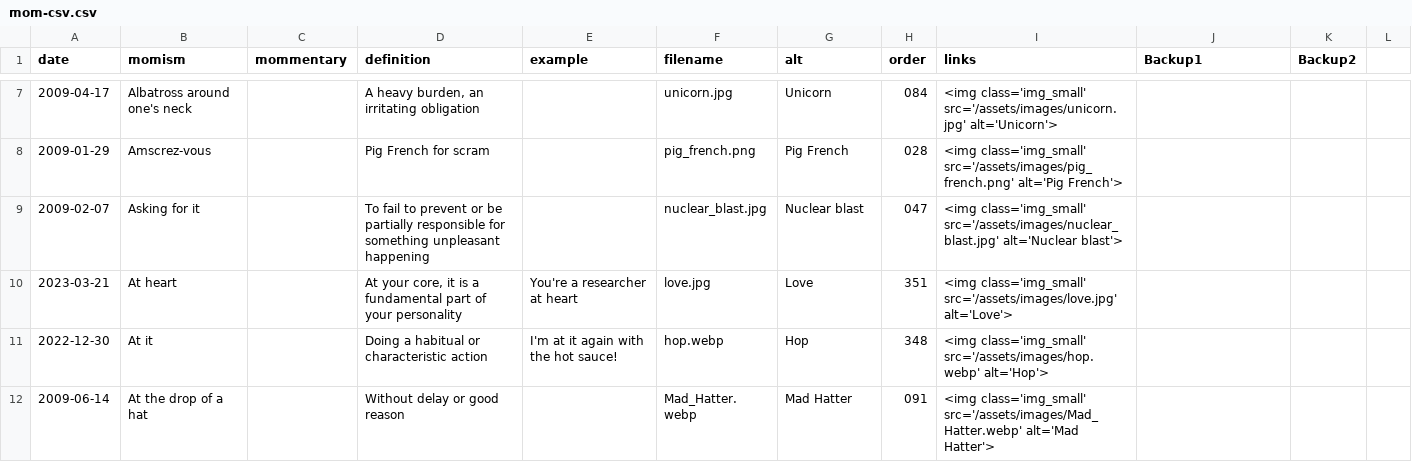
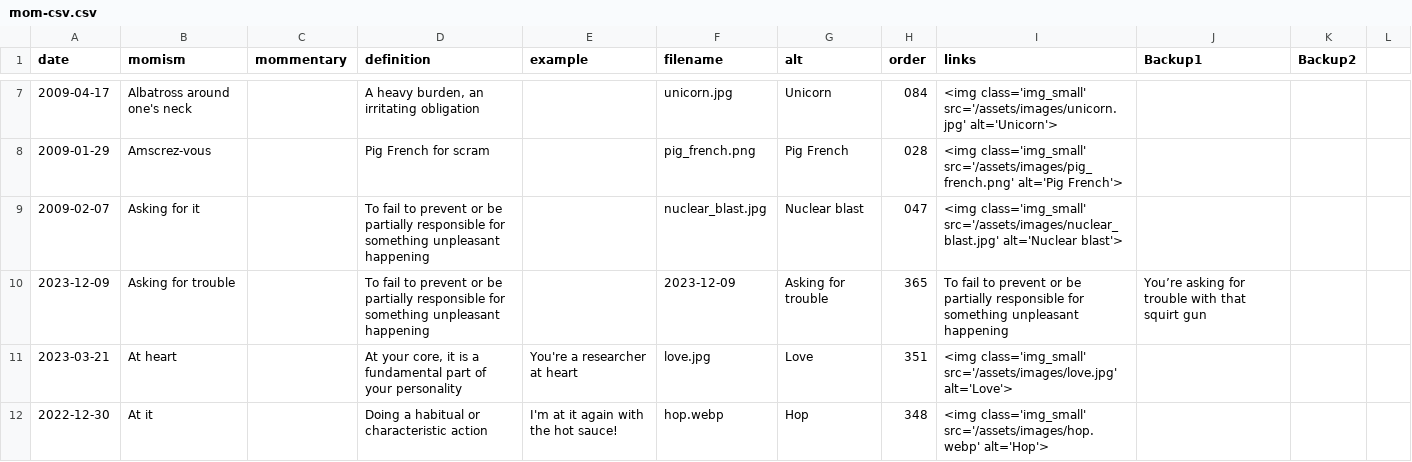
Before and after one commit to summerhays/new_momisms, a CSV file: _data/mom-csv.csv, drawn as a sheet; only a part is shown, gaps mark what is left out; the shorter side is filled out with more unchanged rows; the diff covers the shown part only.

Commit message:
new momism

```diff
--- a/_data/mom-csv.csv
+++ b/_data/mom-csv.csv
@@ -9,2 +9,3 @@ date,momism,mommentary,definition,example,filename,alt,order,links,Backup1,Backu
 2009-02-07,Asking for it,,To fail to prevent or be partially responsible for something unpleasant happening,,nuclear_blast.jpg,Nuclear blast,047,<img class='img_small' src='/assets/images/nuclear_blast.jpg' alt='Nuclear blast'>,,,
+2023-12-09,Asking for trouble ,,To fail to prevent or be partially responsible for something unpleasant happening,,2023-12-09,Asking for trouble ,365,To fail to prevent or be partially responsible for something unpleasant happening,You’re asking for trouble with that squirt gun,,
 2023-03-21,At heart,,"At your core, it is a fundamental part of your personality",You're a researcher at heart,love.jpg,Love,351,<img class='img_small' src='/assets/images/love.jpg' alt='Love'>,,,
```
Also changed, not shown: 1 added row, 1 removed row and 1 edited cell elsewhere in this file, 3 other files.
